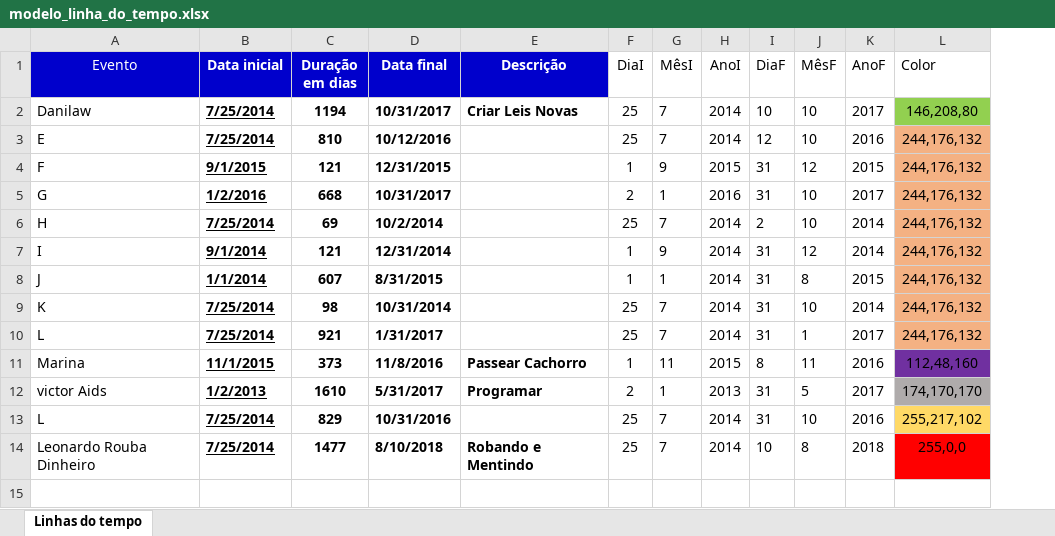
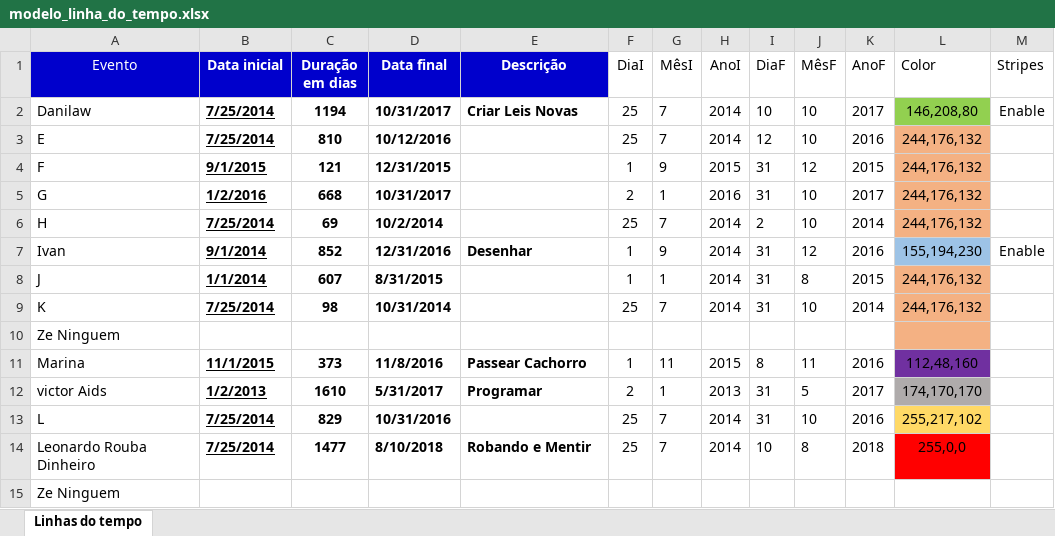
Before and after one commit to vrichtmann/DanilawPlanilha, an Excel workbook: excel/modelo_linha_do_tempo.xlsx, sheet Linhas do tempo, drawn as a sheet; values as stored, in another font and other column widths than the file's, no borders; charts and pictures and table styles not drawn; removed rows and columns are numbered as before the commit, all else as after; the diff names each change by its address in the sheet, - before the commit and + after, or states it on an @@ line.

Commit message:
Stripes | Is Board Some Name inputed

```diff
--- a/excel/modelo_linha_do_tempo.xlsx (sheet Linhas do tempo)
+++ b/excel/modelo_linha_do_tempo.xlsx (sheet Linhas do tempo)
+column M (Stripes), rows 2-7: Enable |  |  |  |  | Enable
-A7 (Evento): I
+A7 (Evento): Ivan
-C7 (Duração em dias): 121
+C7 (Duração em dias): 852
-D7 (Data final): 12/31/2014
+D7 (Data final): 12/31/2016
-E7 (Descrição): (empty)
+E7 (Descrição): Desenhar
-K7 (AnoF): 2014
+K7 (AnoF): 2016
-L7 (Color): 244,176,132
+L7 (Color): 155,194,230
-L7 fill: #F4B183
+L7 fill: #9DC3E6
-row 10: L | 7/25/2014 | 921 | 1/31/2017 |  | 25 | 7 | 2014 | 31 | 1 | 2017 | 244,176,132
+row 10: Ze Ninguem
-E14 (Descrição): Robando e Mentindo
+E14 (Descrição): Robando e Mentir
+row 15: Ze Ninguem
```
Also changed, not shown: charts or pictures, 2 other files.
